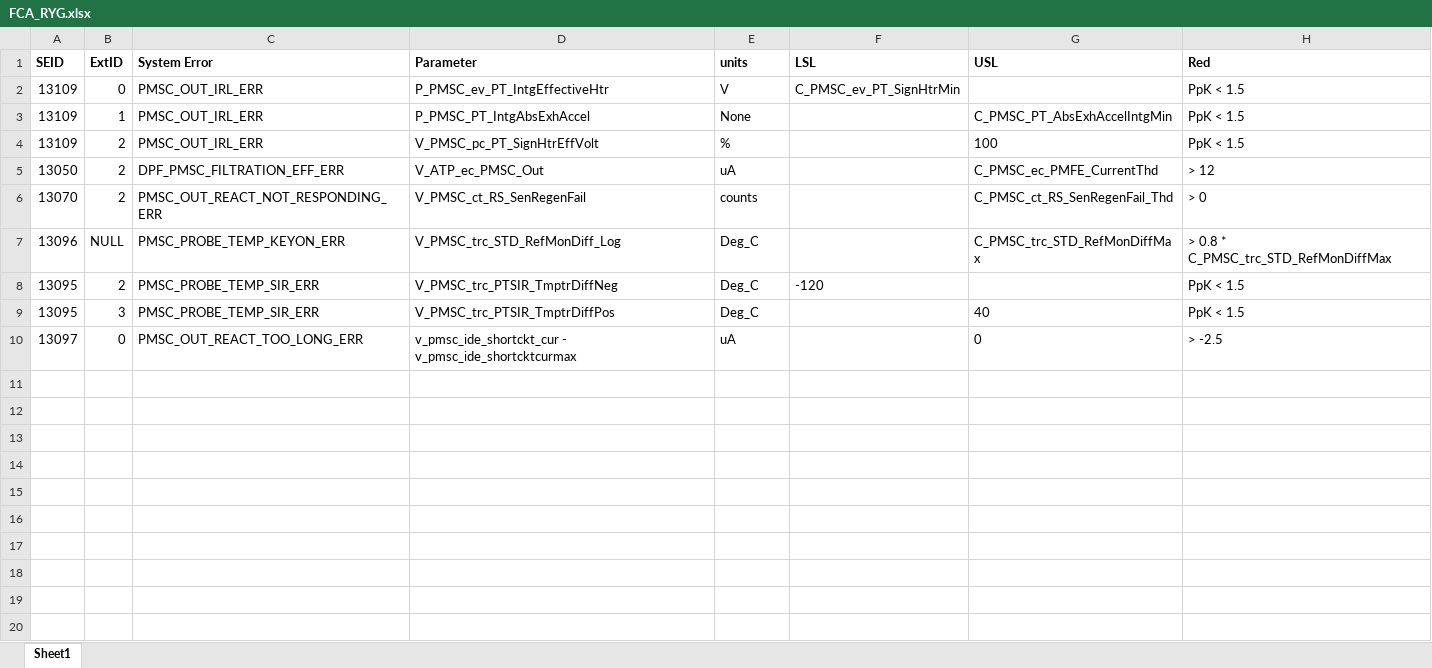
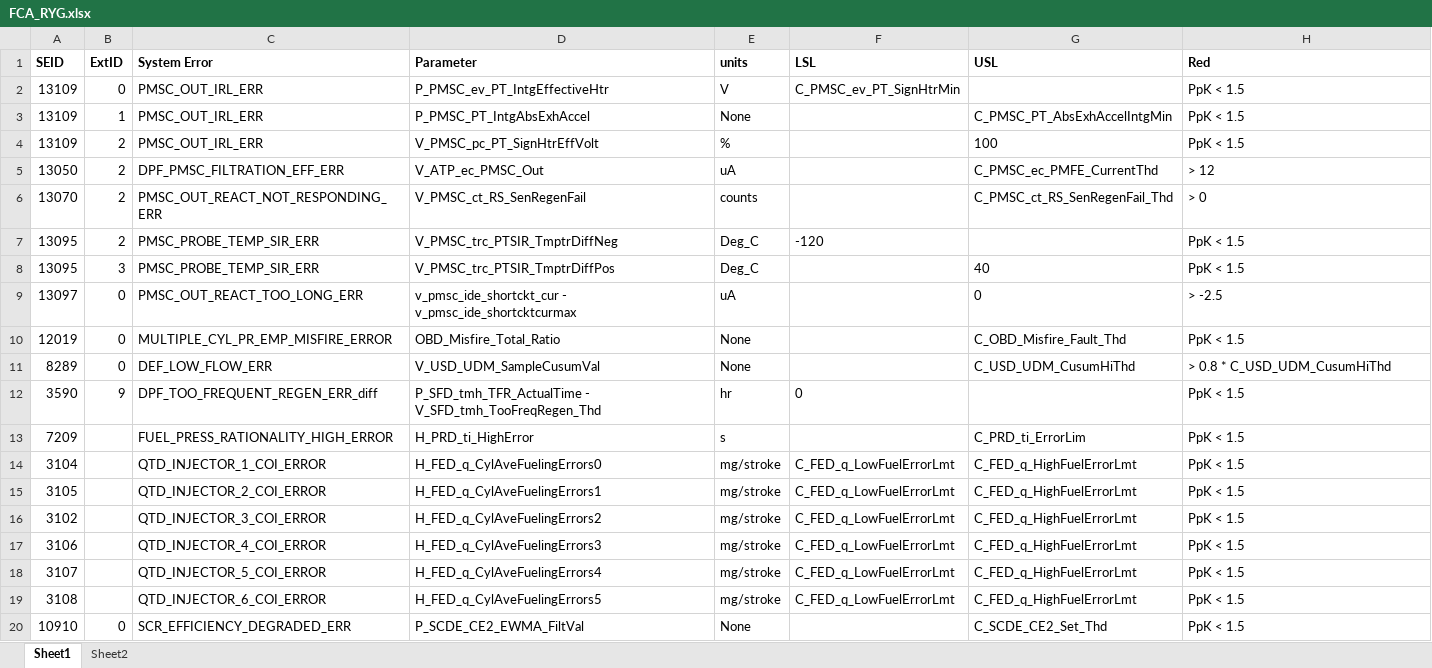
Before and after one commit to dingchaoz/RShiny, an Excel workbook: Dashboard/FCA_RYG.xlsx, sheet Sheet1, drawn as a sheet; values as stored, in another font and other column widths than the file's, no borders; removed rows and columns are numbered as before the commit, all else as after; the diff names each change by its address in the sheet, - before the commit and + after, or states it on an @@ line.

Commit message:
fixed RYG errors

```diff
--- a/Dashboard/FCA_RYG.xlsx (sheet Sheet1)
+++ b/Dashboard/FCA_RYG.xlsx (sheet Sheet1)
+sheet tab: Sheet2
-row 7: 13096 | NULL | PMSC_PROBE_TEMP_KEYON_ERR | V_PMSC_trc_STD_RefMonDiff_Log | Deg_C |  | C_PMSC_trc_STD_RefMonDiffMax | > 0.8 * C_PMSC_trc_STD_RefMonDiffMax
+row 10: 12019 | 0 | MULTIPLE_CYL_PR_EMP_MISFIRE_ERROR | OBD_Misfire_Total_Ratio | None |  | C_OBD_Misfire_Fault_Thd | PpK < 1.5
+row 11: 8289 | 0 | DEF_LOW_FLOW_ERR | V_USD_UDM_SampleCusumVal | None |  | C_USD_UDM_CusumHiThd | > 0.8 * C_USD_UDM_CusumHiThd
+row 12: 3590 | 9 | DPF_TOO_FREQUENT_REGEN_ERR_diff | P_SFD_tmh_TFR_ActualTime - V_SFD_tmh_TooFreqRegen_Thd | hr | 0 |  | PpK < 1.5
+row 13: 7209 |  | FUEL_PRESS_RATIONALITY_HIGH_ERROR | H_PRD_ti_HighError | s |  | C_PRD_ti_ErrorLim | PpK < 1.5
+row 14: 3104 |  | QTD_INJECTOR_1_COI_ERROR | H_FED_q_CylAveFuelingErrors0 | mg/stroke | C_FED_q_LowFuelErrorLmt | C_FED_q_HighFuelErrorLmt | PpK < 1.5
+row 15: 3105 |  | QTD_INJECTOR_2_COI_ERROR | H_FED_q_CylAveFuelingErrors1 | mg/stroke | C_FED_q_LowFuelErrorLmt | C_FED_q_HighFuelErrorLmt | PpK < 1.5
+row 16: 3102 |  | QTD_INJECTOR_3_COI_ERROR | H_FED_q_CylAveFuelingErrors2 | mg/stroke | C_FED_q_LowFuelErrorLmt | C_FED_q_HighFuelErrorLmt | PpK < 1.5
+row 17: 3106 |  | QTD_INJECTOR_4_COI_ERROR | H_FED_q_CylAveFuelingErrors3 | mg/stroke | C_FED_q_LowFuelErrorLmt | C_FED_q_HighFuelErrorLmt | PpK < 1.5
+row 18: 3107 |  | QTD_INJECTOR_5_COI_ERROR | H_FED_q_CylAveFuelingErrors4 | mg/stroke | C_FED_q_LowFuelErrorLmt | C_FED_q_HighFuelErrorLmt | PpK < 1.5
+row 19: 3108 |  | QTD_INJECTOR_6_COI_ERROR | H_FED_q_CylAveFuelingErrors5 | mg/stroke | C_FED_q_LowFuelErrorLmt | C_FED_q_HighFuelErrorLmt | PpK < 1.5
+row 20: 10910 | 0 | SCR_EFFICIENCY_DEGRADED_ERR | P_SCDE_CE2_EWMA_FiltVal | None |  | C_SCDE_CE2_Set_Thd | PpK < 1.5
```
Also changed, not shown: 3 other files.
